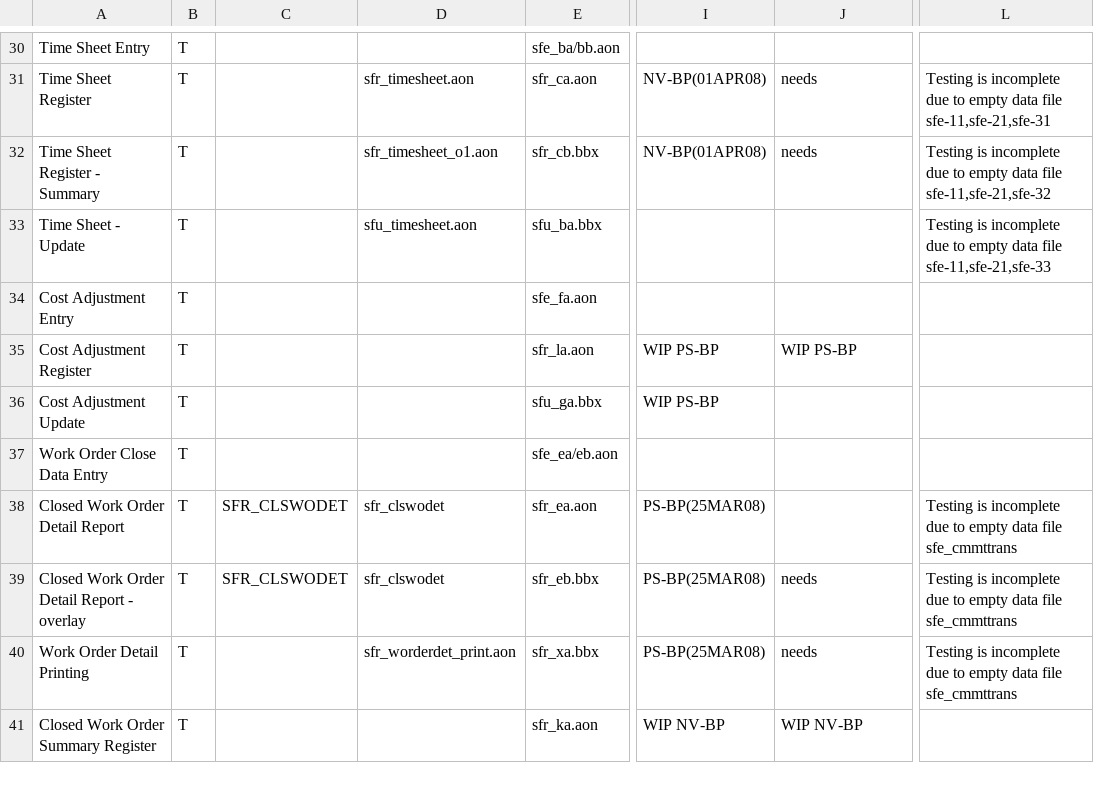
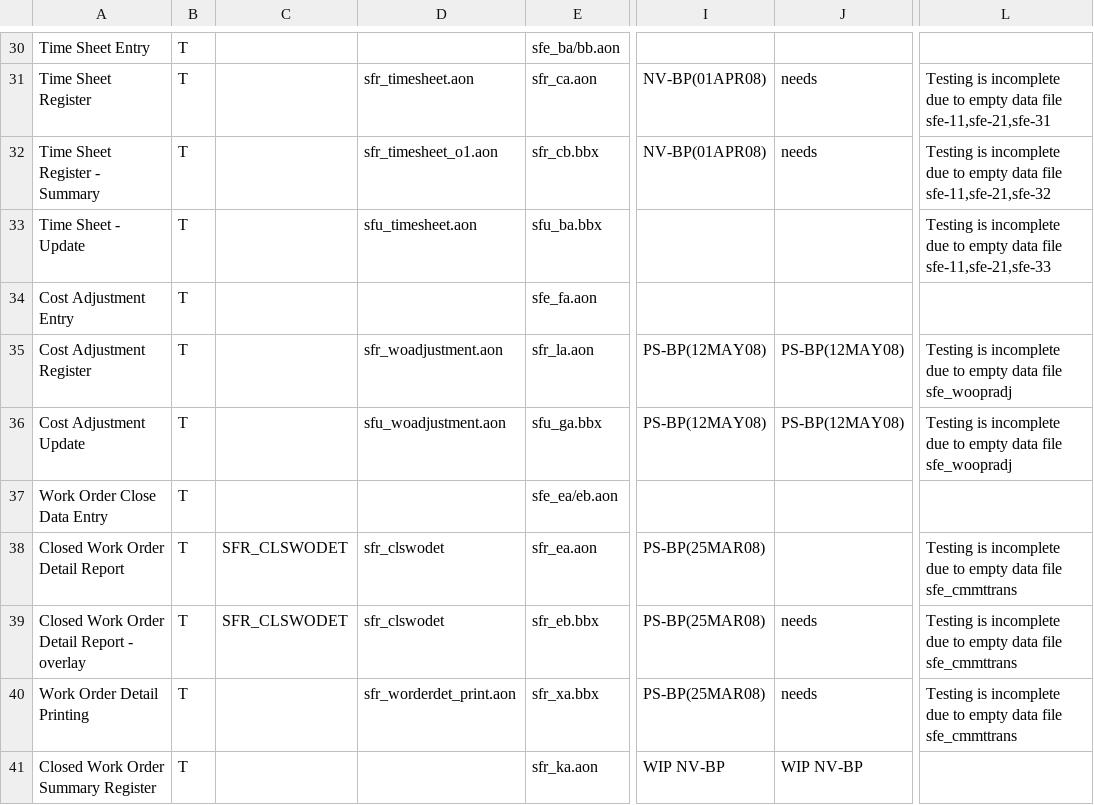
Before and after one commit to nmlynx/AddonSoftware, a CSV file: docs/ShopFloor_task_spreadsheet.csv, drawn as a sheet; only a part is shown, gaps mark what is left out; the diff names each change by its address in the sheet, - before the commit and + after, or states it on an @@ line.

Commit message:
DocOut changes PS-BP(12MAY08) specified in ShopFloor_task_spreadsheet.csv

```diff
--- a/docs/ShopFloor_task_spreadsheet.csv
+++ b/docs/ShopFloor_task_spreadsheet.csv
-D35: (empty)
+D35: sfr_woadjustment.aon
-I35:I36: WIP PS-BP
+I35:I36: PS-BP(12MAY08)
-J35: WIP PS-BP
+J35: PS-BP(12MAY08)
-L35:L36: (empty)
+L35:L36: Testing is incomplete due to empty data file sfe_woopradj
-D36: (empty)
+D36: sfu_woadjustment.aon
-J36: (empty)
+J36: PS-BP(12MAY08)
```
